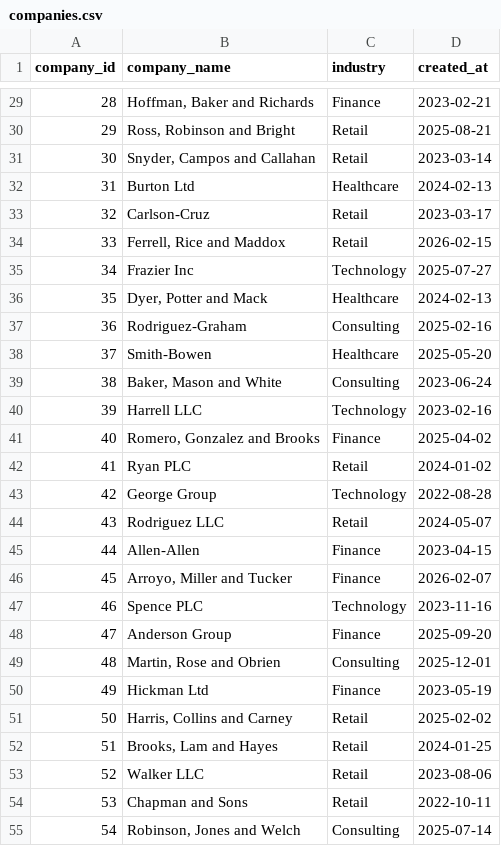
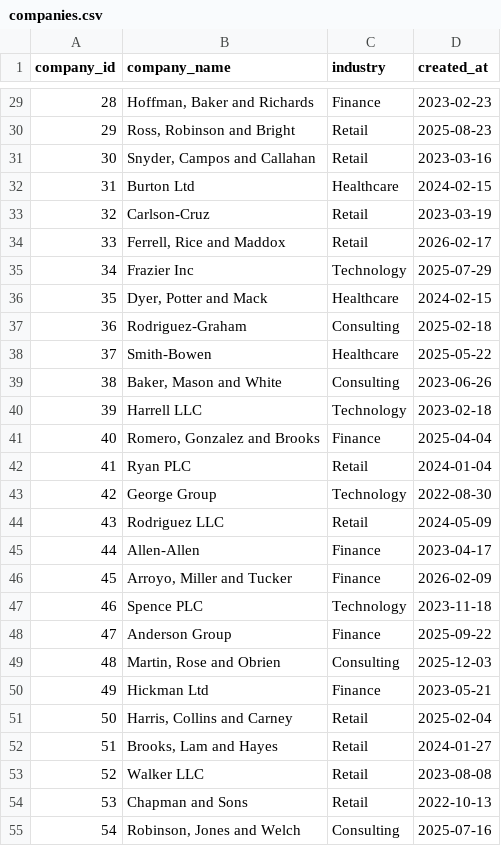
Before and after one commit to Apple32452/Spend-Intelligence-Fraud-Monitoring-Analytics-Platform, a CSV file: data/generated/companies.csv, drawn as a sheet; only a part is shown, gaps mark what is left out; the diff covers the shown part only.

```diff
--- a/data/generated/companies.csv
+++ b/data/generated/companies.csv
@@ -29,27 +29,27 @@ company_id,company_name,industry,created_at
-28,"Hoffman, Baker and Richards",Finance,2023-02-21
-29,"Ross, Robinson and Bright",Retail,2025-08-21
-30,"Snyder, Campos and Callahan",Retail,2023-03-14
-31,Burton Ltd,Healthcare,2024-02-13
-32,Carlson-Cruz,Retail,2023-03-17
-33,"Ferrell, Rice and Maddox",Retail,2026-02-15
-34,Frazier Inc,Technology,2025-07-27
-35,"Dyer, Potter and Mack",Healthcare,2024-02-13
-36,Rodriguez-Graham,Consulting,2025-02-16
-37,Smith-Bowen,Healthcare,2025-05-20
-38,"Baker, Mason and White",Consulting,2023-06-24
-39,Harrell LLC,Technology,2023-02-16
-40,"Romero, Gonzalez and Brooks",Finance,2025-04-02
-41,Ryan PLC,Retail,2024-01-02
-42,George Group,Technology,2022-08-28
-43,Rodriguez LLC,Retail,2024-05-07
-44,Allen-Allen,Finance,2023-04-15
-45,"Arroyo, Miller and Tucker",Finance,2026-02-07
-46,Spence PLC,Technology,2023-11-16
-47,Anderson Group,Finance,2025-09-20
-48,"Martin, Rose and Obrien",Consulting,2025-12-01
-49,Hickman Ltd,Finance,2023-05-19
-50,"Harris, Collins and Carney",Retail,2025-02-02
-51,"Brooks, Lam and Hayes",Retail,2024-01-25
-52,Walker LLC,Retail,2023-08-06
-53,Chapman and Sons,Retail,2022-10-11
-54,"Robinson, Jones and Welch",Consulting,2025-07-14
+28,"Hoffman, Baker and Richards",Finance,2023-02-23
+29,"Ross, Robinson and Bright",Retail,2025-08-23
+30,"Snyder, Campos and Callahan",Retail,2023-03-16
+31,Burton Ltd,Healthcare,2024-02-15
+32,Carlson-Cruz,Retail,2023-03-19
+33,"Ferrell, Rice and Maddox",Retail,2026-02-17
+34,Frazier Inc,Technology,2025-07-29
+35,"Dyer, Potter and Mack",Healthcare,2024-02-15
+36,Rodriguez-Graham,Consulting,2025-02-18
+37,Smith-Bowen,Healthcare,2025-05-22
+38,"Baker, Mason and White",Consulting,2023-06-26
+39,Harrell LLC,Technology,2023-02-18
+40,"Romero, Gonzalez and Brooks",Finance,2025-04-04
+41,Ryan PLC,Retail,2024-01-04
+42,George Group,Technology,2022-08-30
+43,Rodriguez LLC,Retail,2024-05-09
+44,Allen-Allen,Finance,2023-04-17
+45,"Arroyo, Miller and Tucker",Finance,2026-02-09
+46,Spence PLC,Technology,2023-11-18
+47,Anderson Group,Finance,2025-09-22
+48,"Martin, Rose and Obrien",Consulting,2025-12-03
+49,Hickman Ltd,Finance,2023-05-21
+50,"Harris, Collins and Carney",Retail,2025-02-04
+51,"Brooks, Lam and Hayes",Retail,2024-01-27
+52,Walker LLC,Retail,2023-08-08
+53,Chapman and Sons,Retail,2022-10-13
+54,"Robinson, Jones and Welch",Consulting,2025-07-16
```
Also changed, not shown: 73 edited cells elsewhere in this file, data/generated/merchant_decline_analysis.csv, data/generated/monthly_spend_overview.csv, 14 other files.
